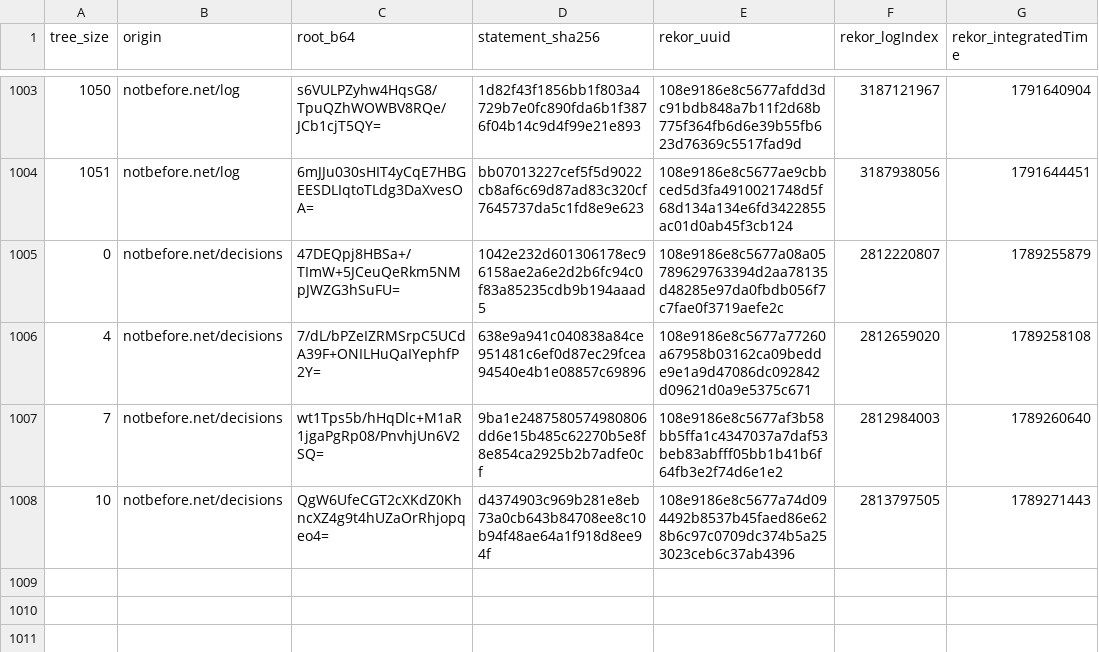
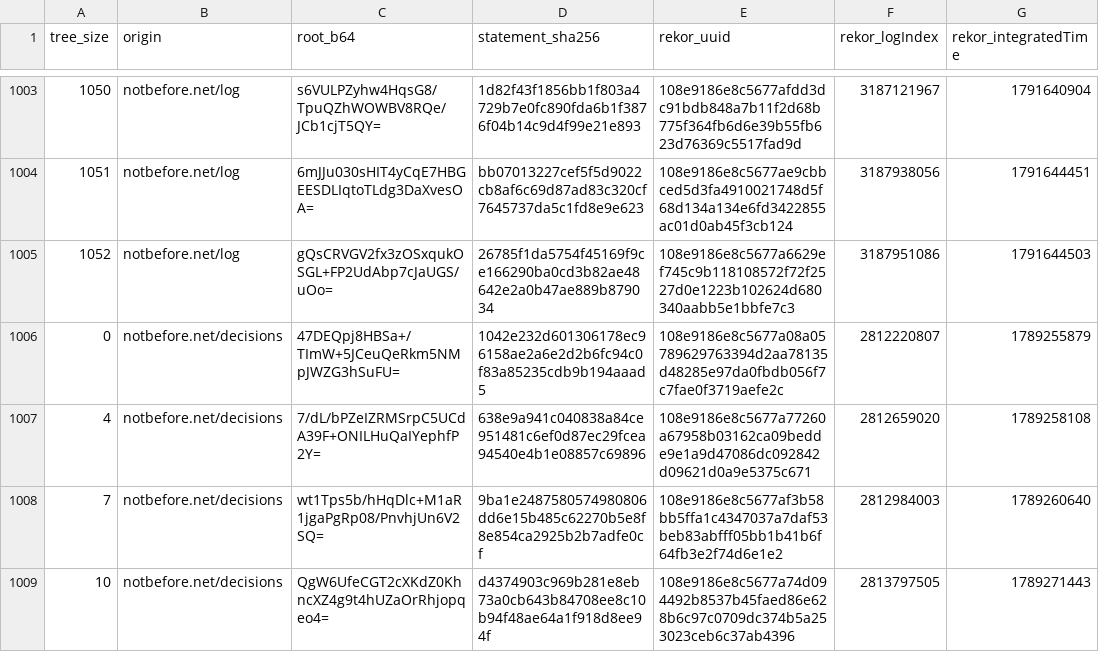
Before and after one commit to docdailey/qrng-beacon-log, a TSV file: CHECKPOINTS.tsv, drawn as a sheet; only a part is shown, gaps mark what is left out; the diff names each change by its address in the sheet, - before the commit and + after, or states it on an @@ line.

```diff
--- a/CHECKPOINTS.tsv
+++ b/CHECKPOINTS.tsv
+row 1005: 1052 | notbefore.net/log | gQsCRVGV2fx3zOSxqukOSGL+FP2UdAbp7cJaUGS/uOo= | 26785f1da5754f45169f9ce166290ba0cd3b82ae48642e2a0b47ae889b879034 | 108e9186e8c5677a6629ef745c9b118108572f72f2527d0e1223b102624d680340aabb5e1bbfe7c3 | 3187951086 | 1791644503
```
Also changed, not shown: INDEX.tsv, 5 other files.
